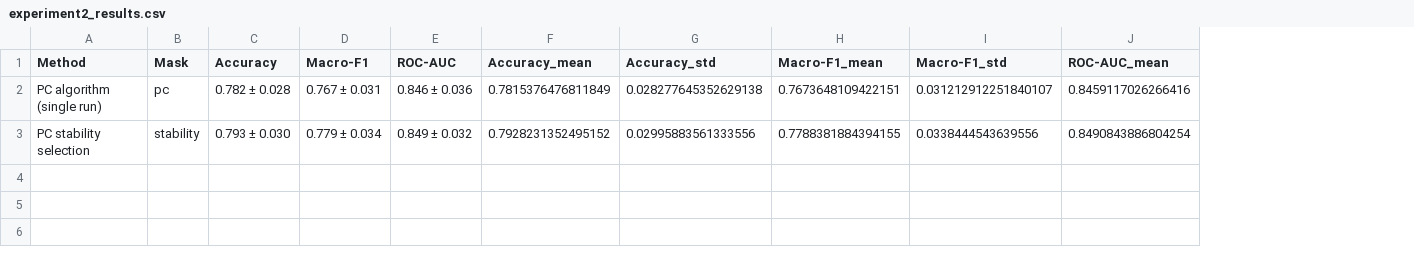
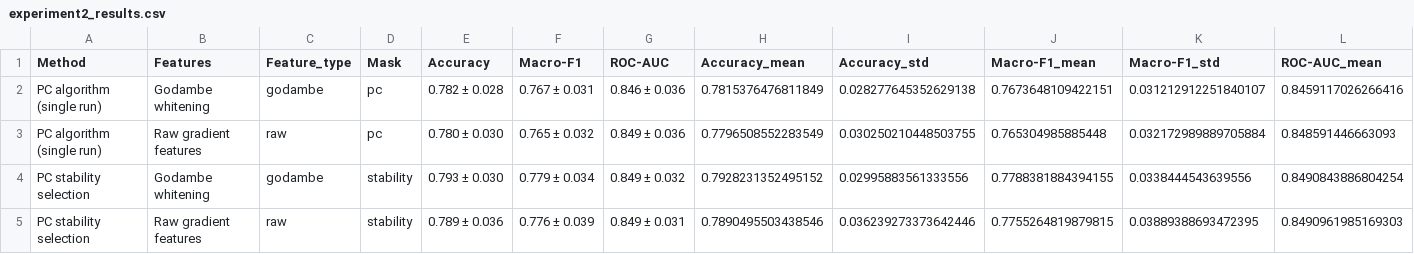
Before and after one commit to gkouveris14-hub/geometry-aware-fisher-kernel, a CSV file: docs/results/experiment2_results.csv, drawn as a sheet; only a part is shown; addresses are those after the commit; rows hold the shown columns only; the diff names each change by its address in the sheet, - before the commit and + after, or states it on an @@ line.

```diff
--- a/docs/results/experiment2_results.csv
+++ b/docs/results/experiment2_results.csv
+column B (Features), row 2: Godambe whitening; row 4: Godambe whitening
+column C (Feature_type), row 2: godambe; row 4: godambe
+row 3: PC algorithm (single run) | Raw gradient features | raw | pc | 0.780 ± 0.030 | 0.765 ± 0.032 | 0.849 ± 0.036 | 0.7796508552283549 | 0.030250210448503755 | 0.765304985885448 | 0.032172989889705884 | 0.848591446663093
+row 5: PC stability selection | Raw gradient features | raw | stability | 0.789 ± 0.036 | 0.776 ± 0.039 | 0.849 ± 0.031 | 0.7890495503438546 | 0.036239273373642446 | 0.7755264819879815 | 0.03889388693472395 | 0.8490961985169303
```
Also changed, not shown: 8 other files.
